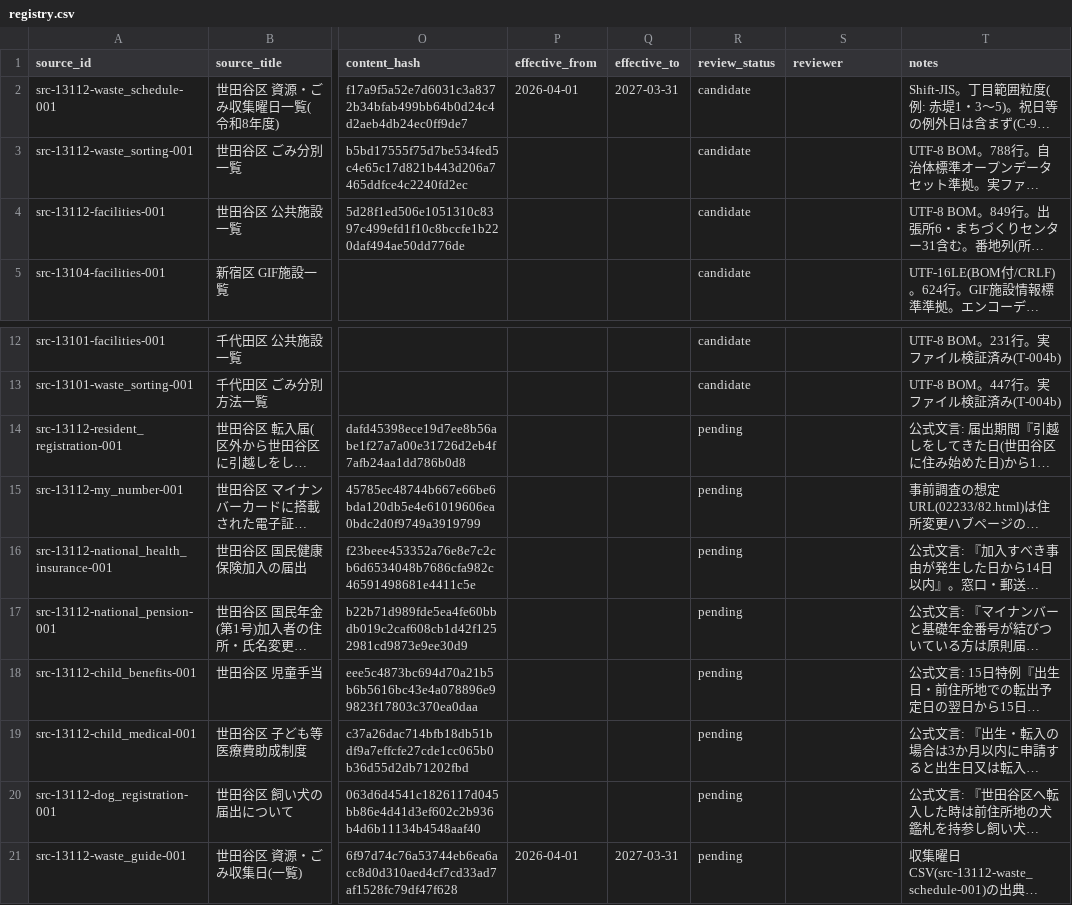
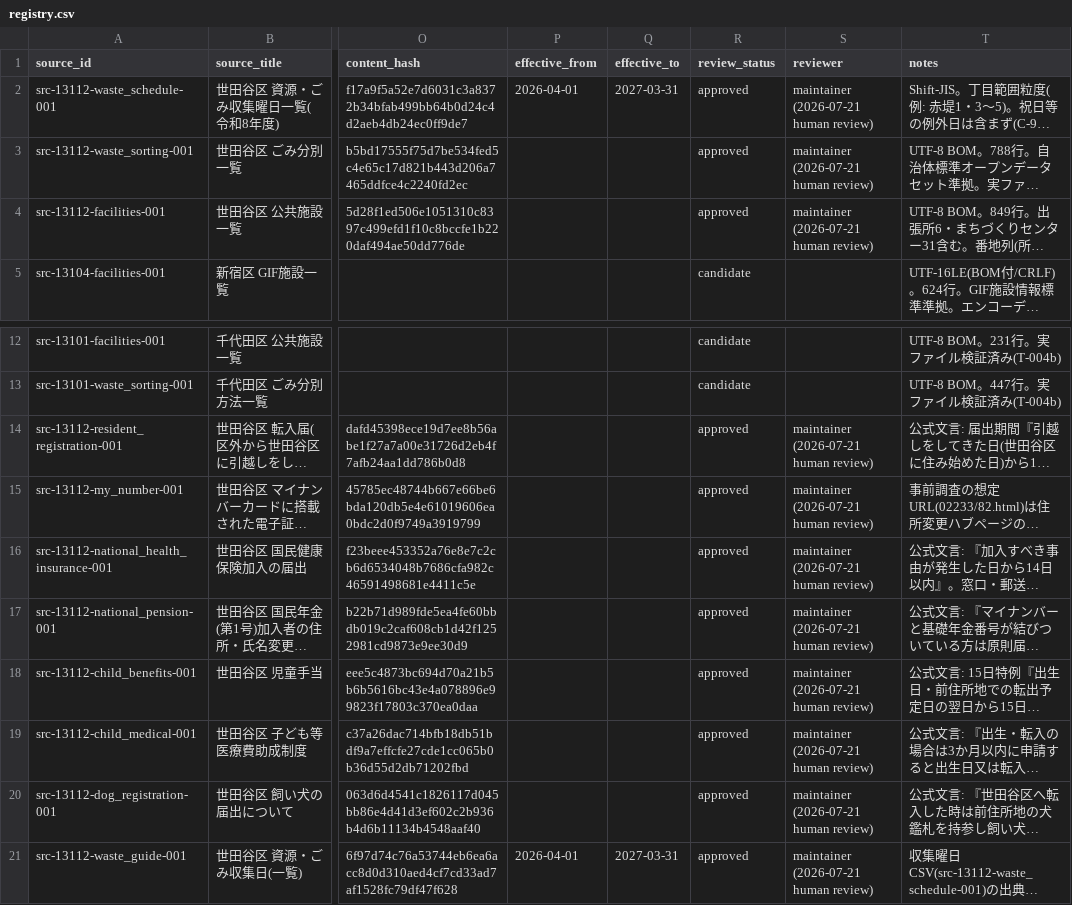
Before and after one commit to Renga154/sumihajime, a CSV file: docs/data-sources/registry.csv, drawn as a sheet; only a part is shown, gaps mark what is left out; long unchanged cells end in …; the diff names each change by its address in the sheet, - before the commit and + after, or states it on an @@ line.

```diff
--- a/docs/data-sources/registry.csv
+++ b/docs/data-sources/registry.csv
-R2:R4 (review_status): candidate
+R2:R4 (review_status): approved
-S2:S4 (reviewer): (empty)
+S2:S4 (reviewer): maintainer (2026-07-21 human review)
-R14:R21 (review_status): pending
+R14:R21 (review_status): approved
-S14:S21 (reviewer): (empty)
+S14:S21 (reviewer): maintainer (2026-07-21 human review)
```
Also changed, not shown: docs/data-sources/coverage.csv, 3 other files.
